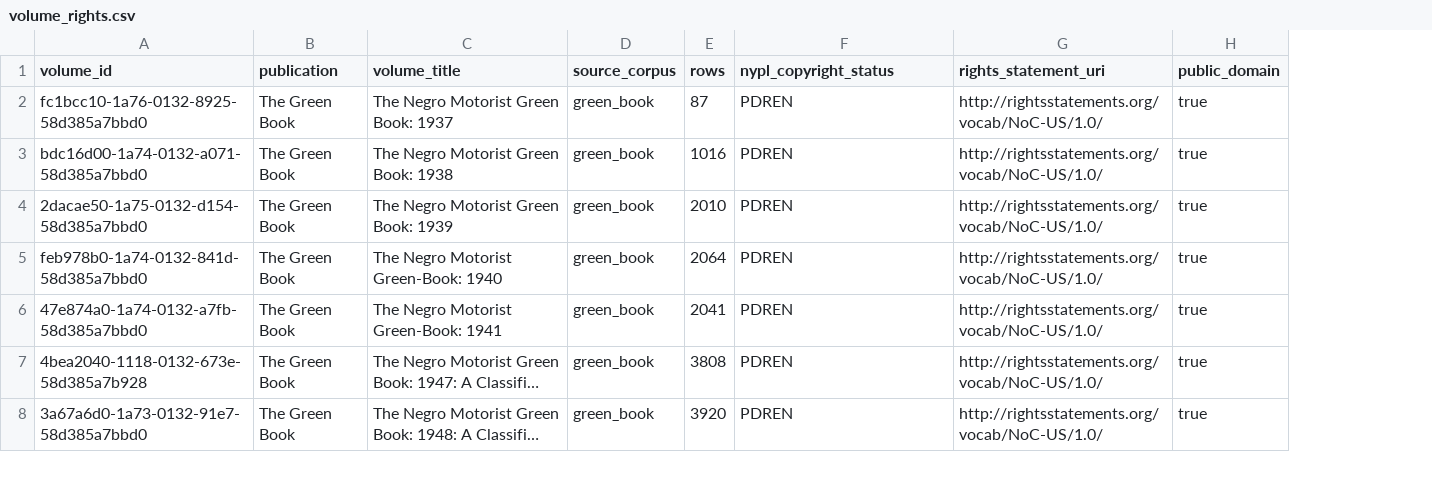
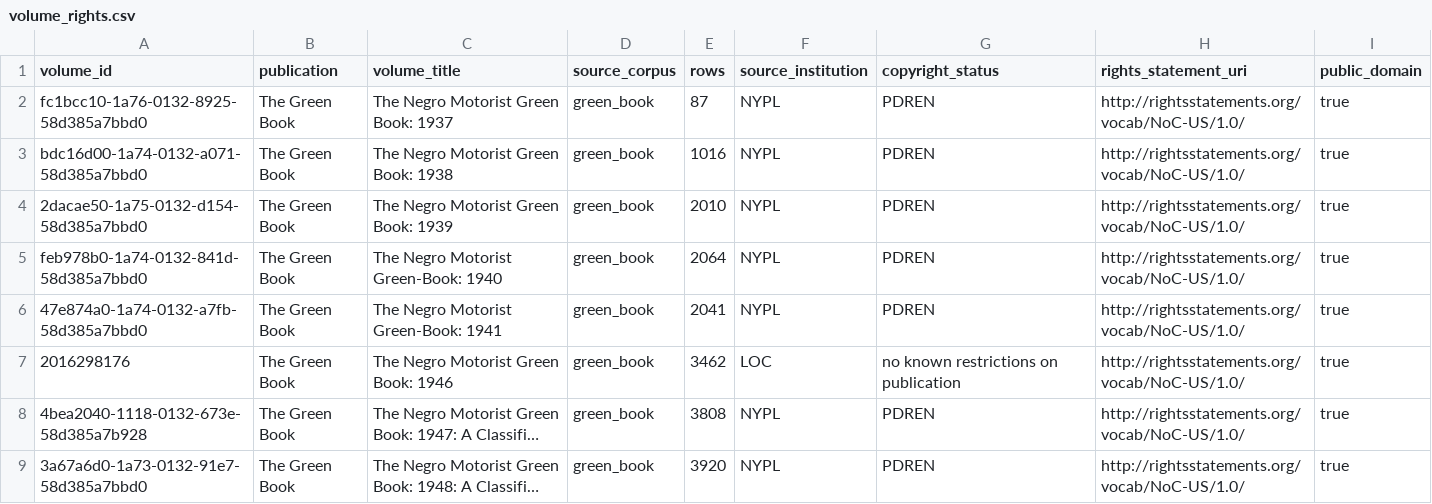
Before and after one commit to hadro/green-books, a CSV file: hf-dataset/volume_rights.csv, drawn as a sheet; only a part is shown; long unchanged cells end in …; addresses are those after the commit; the diff names each change by its address in the sheet, - before the commit and + after, or states it on an @@ line.

```diff
--- a/hf-dataset/volume_rights.csv
+++ b/hf-dataset/volume_rights.csv
+column F (source_institution), rows 2-6: all NYPL; rows 8-9: NYPL | NYPL
-G1: nypl_copyright_status
+G1: copyright_status
+row 7: 2016298176 | The Green Book | The Negro Motorist Green Book: 1946 | green_book | 3462 | LOC | no known restrictions on publication | http://rightsstatements.org/vocab/NoC-US/1.0/ | true
```
Also changed, not shown: 15 other files.
